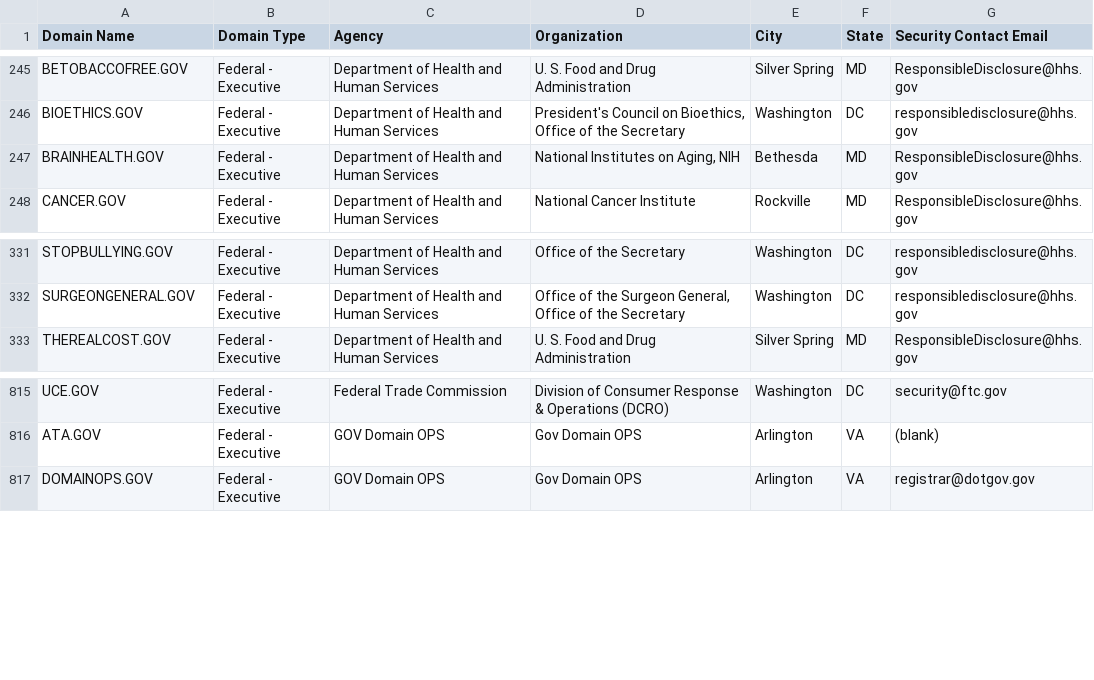
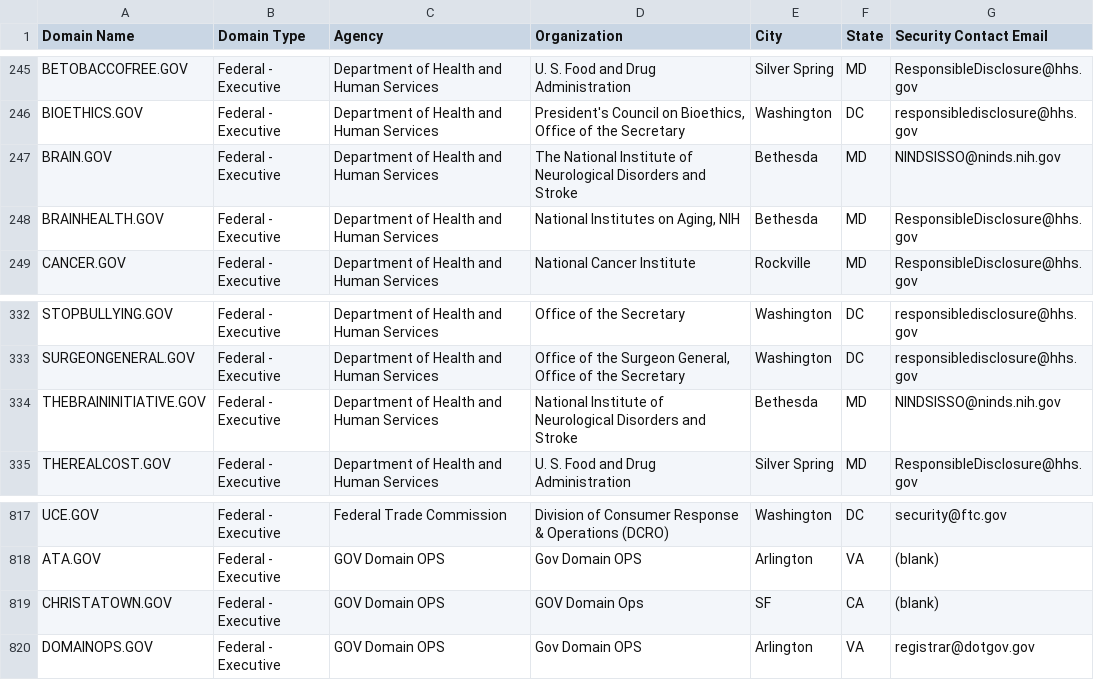
Before and after one commit to climber-girl/dotgov-data, a CSV file: current-federal.csv, drawn as a sheet; only a part is shown, gaps mark what is left out; the diff names each change by its address in the sheet, - before the commit and + after, or states it on an @@ line.

Commit message:
Flat: latest data (2022-03-10T06:26:35.977Z) {   "date": "2022-03-10T06:26:35.977Z",   "files": [     {       "name": "current-federal.csv",       "deltaBytes": 421,       "source": "https://domains.dotgov.gov/dotgov-web/publicreports/current-federal"     },     {       "name": "current-full.csv",       "deltaBytes": 1030,       "source": "https://domains.dotgov.gov/dotgov-web/publicreports/current-full"     }   ] }

```diff
--- a/current-federal.csv
+++ b/current-federal.csv
+row 247: BRAIN.GOV | Federal - Executive | Department of Health and Human Services | The National Institute of Neurological Disorders and Stroke | Bethesda | MD | NINDSISSO@ninds.nih.gov
+row 334: THEBRAININITIATIVE.GOV | Federal - Executive | Department of Health and Human Services | National Institute of Neurological Disorders and Stroke | Bethesda | MD | NINDSISSO@ninds.nih.gov
+row 819: CHRISTATOWN.GOV | Federal - Executive | GOV Domain OPS | GOV Domain Ops | SF | CA | (blank)
```
Also changed, not shown: current-full.csv.
